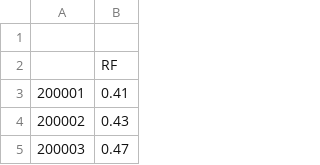
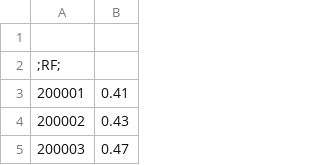
Before and after one commit to Inue23/Thesis, a CSV file: F-F_Research_Data_5_Factors_2x3.csv, drawn as a sheet; only a part is shown.

Commit message:
Update F-F_Research_Data_5_Factors_2x3.csv

```diff
--- a/F-F_Research_Data_5_Factors_2x3.csv
+++ b/F-F_Research_Data_5_Factors_2x3.csv
@@ -1,3 +1,3 @@
 
-,RF,
+;RF;
 200001,0.41,
```
